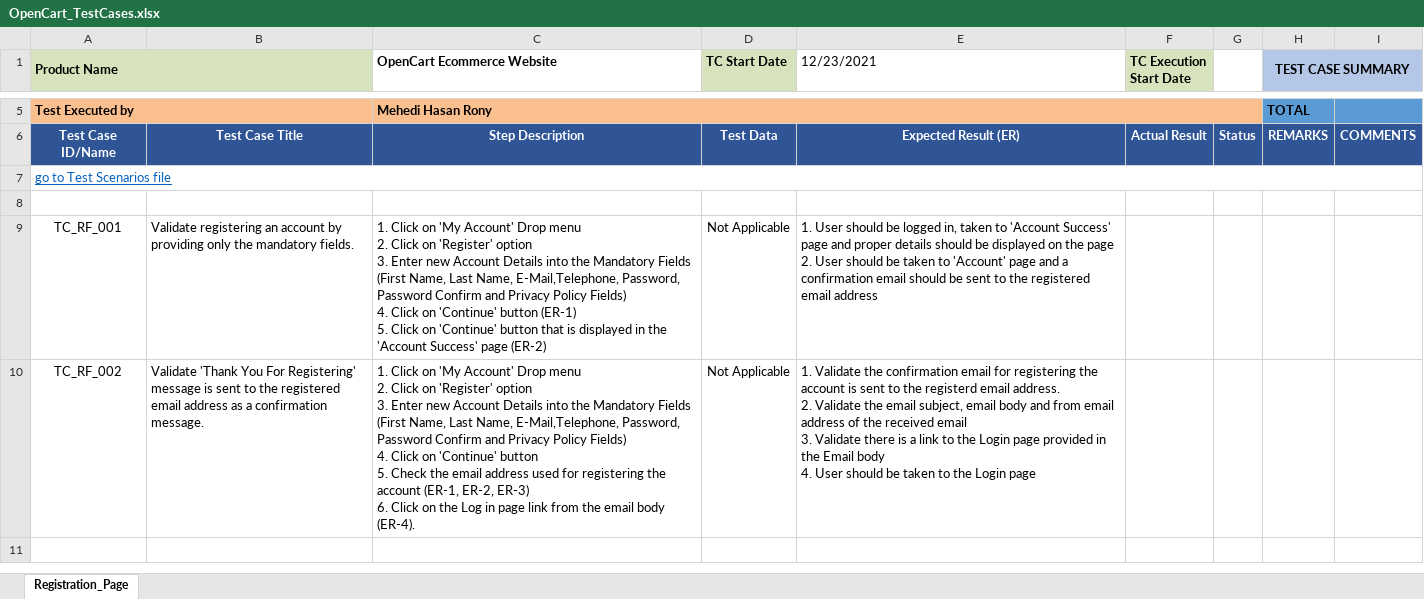
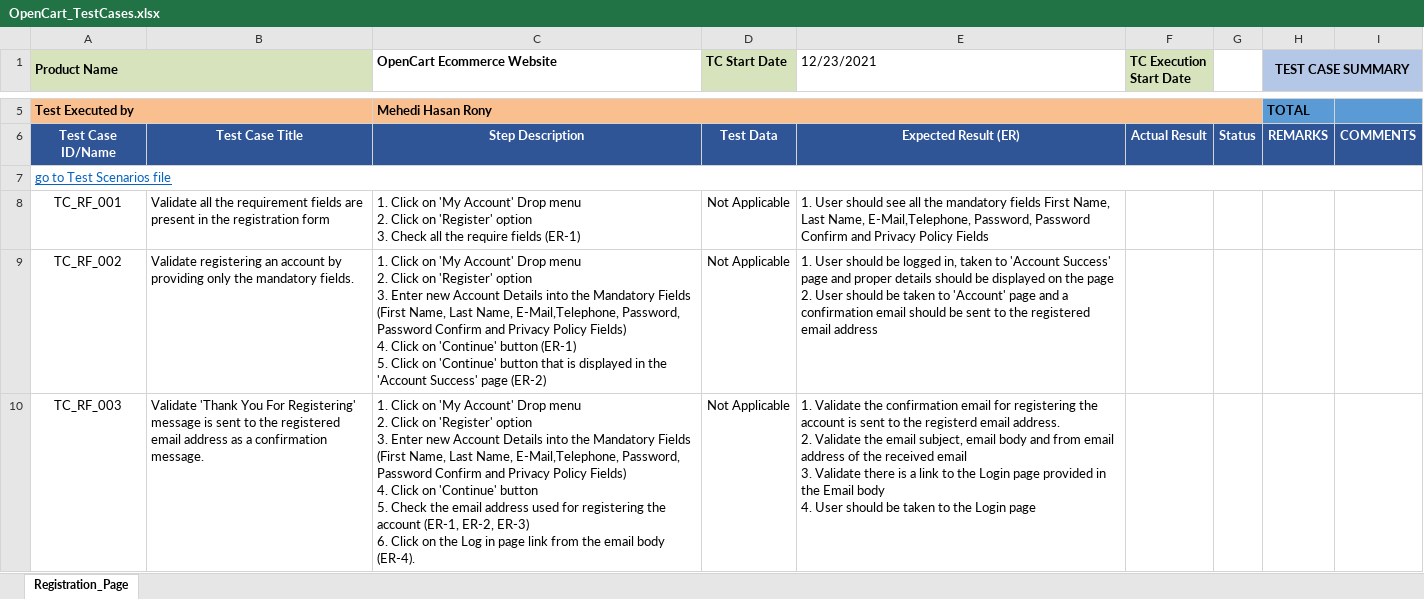
Before and after one commit to Rony002221/OpenCart-Ecommerce-Project, an Excel workbook: OpenCart_TestCases.xlsx, sheet Registration_Page, drawn as a sheet; only a part is shown, gaps mark what is left out; values as stored, in another font and other column widths than the file's, no borders; removed rows and columns are numbered as before the commit, all else as after; ↵ is a line break in a cell; the diff covers the shown part only; the diff names each change by its address in the sheet, - before the commit and + after, or states it on an @@ line.

Commit message:
writing more Tese Cases for Register page

```diff
--- a/OpenCart_TestCases.xlsx (sheet Registration_Page)
+++ b/OpenCart_TestCases.xlsx (sheet Registration_Page)
-row 8: (empty)
-B8: Validate registering an account by providing only the mandatory fields.
+B8: Validate all the requirement fields are present in the registration form
-C8 (OpenCart Ecommerce Website): …option ↵ 3. Enter new Account Details into the Mandatory Fields (First Name, Last Name, E-Mail,Telephone, Password, Password Confirm and Privacy Policy Fields) ↵ 4. Click on 'Continue' button (ER-1) ↵ 5. Click on 'Continue' button that is displayed in the 'Account Success' page (ER-2)
+C8 (OpenCart Ecommerce Website): …option ↵ 3. Check all the require fields (ER-1)
-E8 (12/23/2021): …User should be logged in, taken to 'Account Success' page and proper details should be displayed on the page ↵ 2. User should be taken to 'Account' page and a confirmation email should be sent to the registered email address
+E8 (12/23/2021): …User should see all the mandatory fields First Name, Last Name, E-Mail,Telephone, Password, Password Confirm and Privacy Policy Fields
-B9: Validate 'Thank You For Registering' message is sent to the registered email address as a confirmation message.
+B9: Validate registering an account by providing only the mandatory fields.
-C9 (OpenCart Ecommerce Website): …'Continue' button ↵ 5. Check the email address used for registering the account (ER-1, ER-2, ER-3) ↵ 6. Click on the Log in page link from the email body (ER-4).
+C9 (OpenCart Ecommerce Website): …'Continue' button (ER-1) ↵ 5. Click on 'Continue' button that is displayed in the 'Account Success' page (ER-2)
-E9 (12/23/2021): 1. Validate the confirmation email for registering the account is sent to the registerd email address. ↵ 2. Validate the email subject, email body and from email address of the received email ↵ 3. Validate there is a link to the Login page provided in the Email body ↵ 4. User should be taken to the Login page
+E9 (12/23/2021): 1. User should be logged in, taken to 'Account Success' page and proper details should be displayed on the page ↵ 2. User should be taken to 'Account' page and a confirmation email should be sent to the registered email address
+row 10: TC_RF_003 | Validate 'Thank You For Registering' message is sent to the registered email address as a confirmation message. | 1. Click on 'My Account' Drop menu ↵ 2. Click on 'Register' option ↵ 3. Enter new Account Details into the Mandatory Fields (First Name, Last Name, E-Mail,Telephone, Password, Password Confirm and Privacy Policy Fields) ↵ 4. Click on 'Continue' button ↵ 5. Check the email address used for registering the account (ER-1, ER-2, ER-3) ↵ 6. Click on the Log in page link from the email body (ER-4). | Not Applicable | 1. Validate the confirmation email for registering the account is sent to the registerd email address. ↵ 2. Validate the email subject, email body and from email address of the received email ↵ 3. Validate there is a link to the Login page provided in the Email body ↵ 4. User should be taken to the Login page
```
Also changed, not shown: 9 added rows elsewhere in this sheet.
